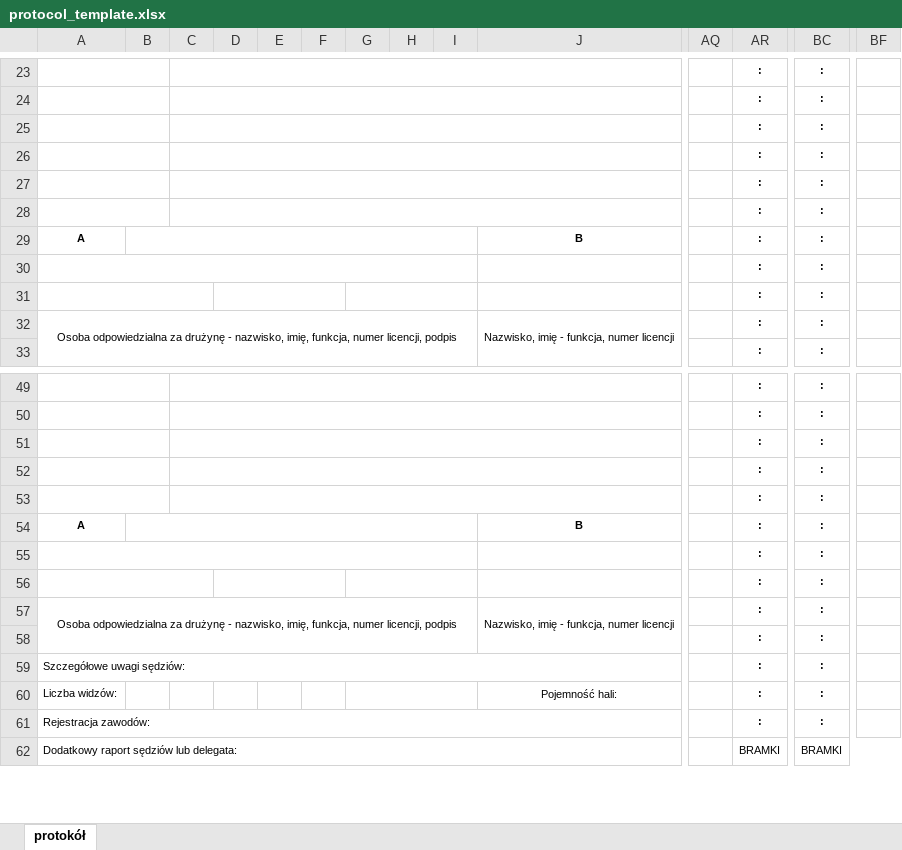
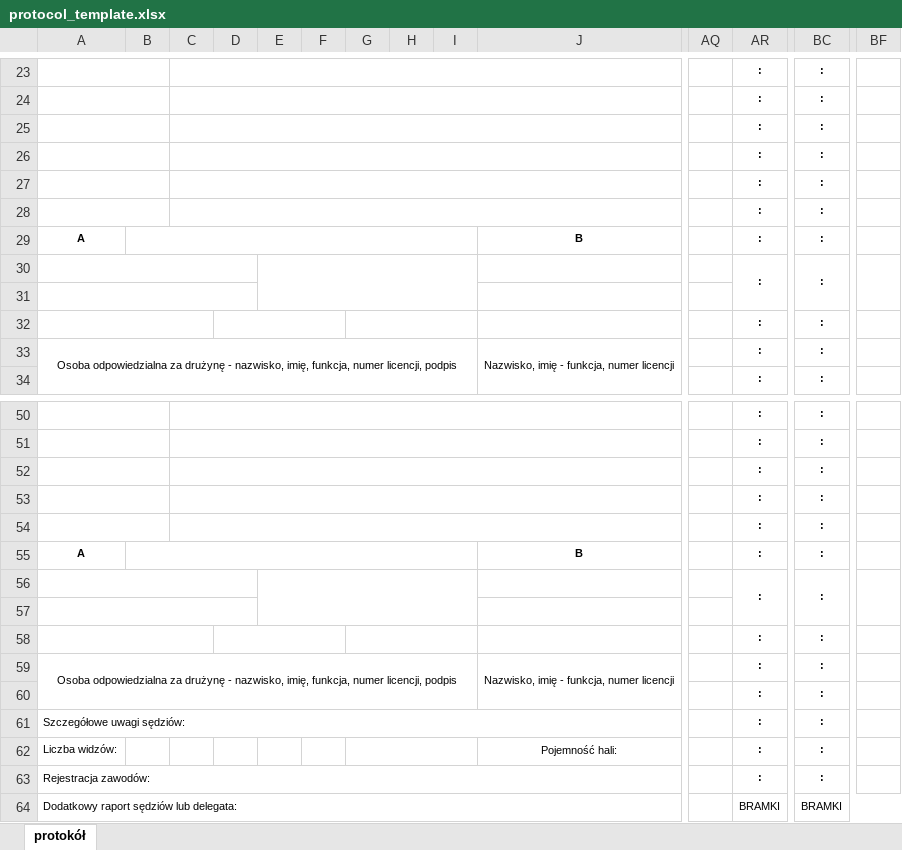
Before and after one commit to Radzio310/zprp-backend, an Excel workbook: app/templates/protocol_template.xlsx, sheet protokół, drawn as a sheet; only a part is shown, gaps mark what is left out; values as stored, in another font and other column widths than the file's, no borders; charts and pictures not drawn; removed rows and columns are numbered as before the commit, all else as after; rows hold the shown columns only; the diff names each change by its address in the sheet, - before the commit and + after, or states it on an @@ line.

```diff
--- a/app/templates/protocol_template.xlsx (sheet protokół)
+++ b/app/templates/protocol_template.xlsx (sheet protokół)
-A30:I30 merged
+A30:D30 merged
+E30:I31 merged
+AR30:AR31 merged
+BC30:BC31 merged
+BF30:BF31 merged
+row 31: (empty)
-A55:I55 merged
+A56:D56 merged
+E56:I57 merged
+AR56:AR57 merged
+BC56:BC57 merged
+BF56:BF57 merged
+row 57: (empty)
```
Also changed, not shown: 1 other file.
